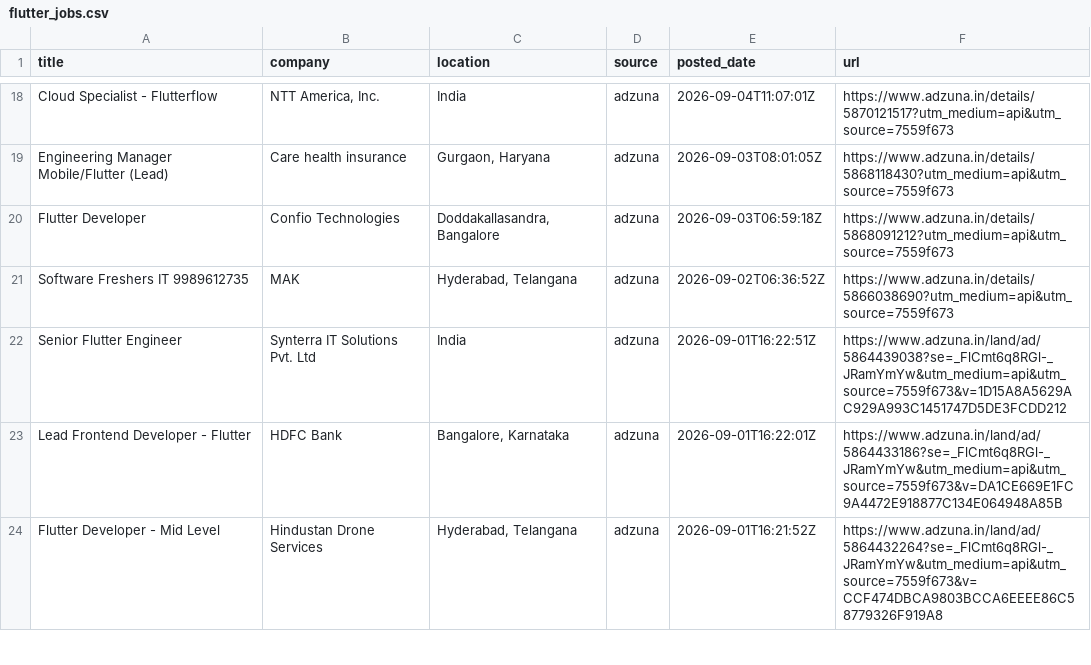
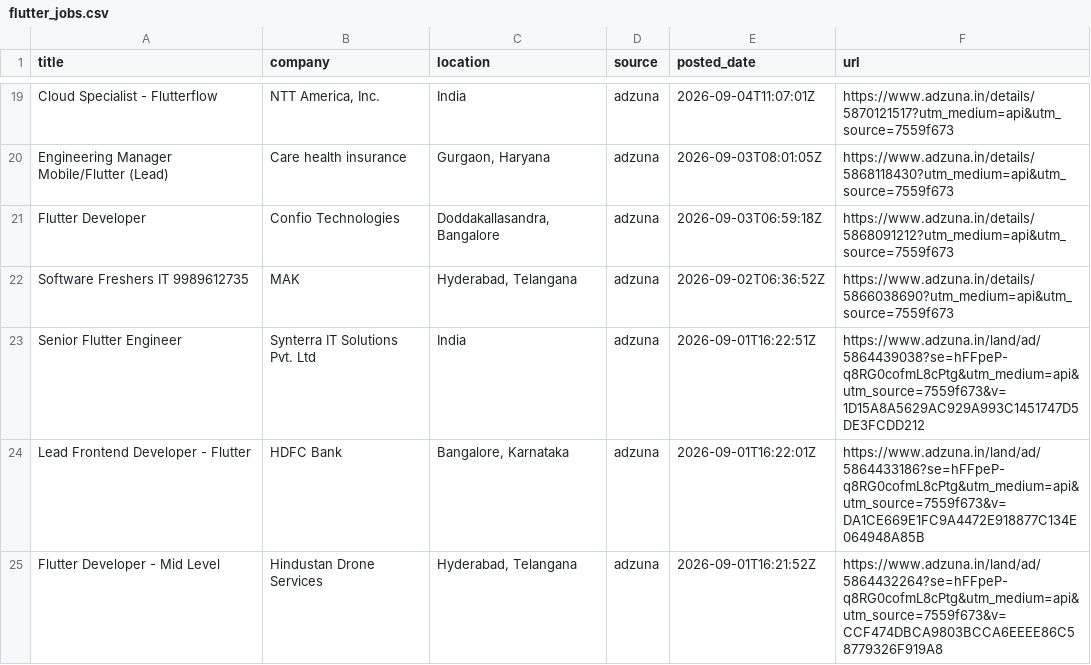
Before and after one commit to jatin-web/flutter-jobs-finder, a CSV file: output/flutter_jobs.csv, drawn as a sheet; only a part is shown, gaps mark what is left out; the diff covers the shown part only.

```diff
--- a/output/flutter_jobs.csv
+++ b/output/flutter_jobs.csv
@@ -21,4 +22,4 @@ Flutter Developer,Confio Technologies,"Doddakallasandra, Bangalore",adzuna,2026-
 Software Freshers IT 9989612735,MAK,"Hyderabad, Telangana",adzuna,2026-09-02T06:36:52Z,https://www.adzuna.in/details/5866038690?utm_medium=api&utm_source=7559f673
-Senior Flutter Engineer,Synterra IT Solutions Pvt. Ltd,India,adzuna,2026-09-01T16:22:51Z,https://www.adzuna.in/land/ad/5864439038?se=_FlCmt6q8RGl-_JRamYmYw&utm_medium=api&utm_source=7559f673&v=1D15A8A5629AC929A993C1451747D5DE3FCDD212
-Lead Frontend Developer - Flutter,HDFC Bank,"Bangalore, Karnataka",adzuna,2026-09-01T16:22:01Z,https://www.adzuna.in/land/ad/5864433186?se=_FlCmt6q8RGl-_JRamYmYw&utm_medium=api&utm_source=7559f673&v=DA1CE669E1FC9A4472E918877C134E064948A85B
-Flutter Developer - Mid Level,Hindustan Drone Services,"Hyderabad, Telangana",adzuna,2026-09-01T16:21:52Z,https://www.adzuna.in/land/ad/5864432264?se=_FlCmt6q8RGl-_JRamYmYw&utm_medium=api&utm_source=7559f673&v=CCF474DBCA9803BCCA6EEEE86C58779326F919A8
+Senior Flutter Engineer,Synterra IT Solutions Pvt. Ltd,India,adzuna,2026-09-01T16:22:51Z,https://www.adzuna.in/land/ad/5864439038?se=hFFpeP-q8RG0cofmL8cPtg&utm_medium=api&utm_source=7559f673&v=1D15A8A5629AC929A993C1451747D5DE3FCDD212
+Lead Frontend Developer - Flutter,HDFC Bank,"Bangalore, Karnataka",adzuna,2026-09-01T16:22:01Z,https://www.adzuna.in/land/ad/5864433186?se=hFFpeP-q8RG0cofmL8cPtg&utm_medium=api&utm_source=7559f673&v=DA1CE669E1FC9A4472E918877C134E064948A85B
+Flutter Developer - Mid Level,Hindustan Drone Services,"Hyderabad, Telangana",adzuna,2026-09-01T16:21:52Z,https://www.adzuna.in/land/ad/5864432264?se=hFFpeP-q8RG0cofmL8cPtg&utm_medium=api&utm_source=7559f673&v=CCF474DBCA9803BCCA6EEEE86C58779326F919A8
```
Also changed, not shown: 1 added row, 1 removed row and 2 edited cells elsewhere in this file, 5 other files.
